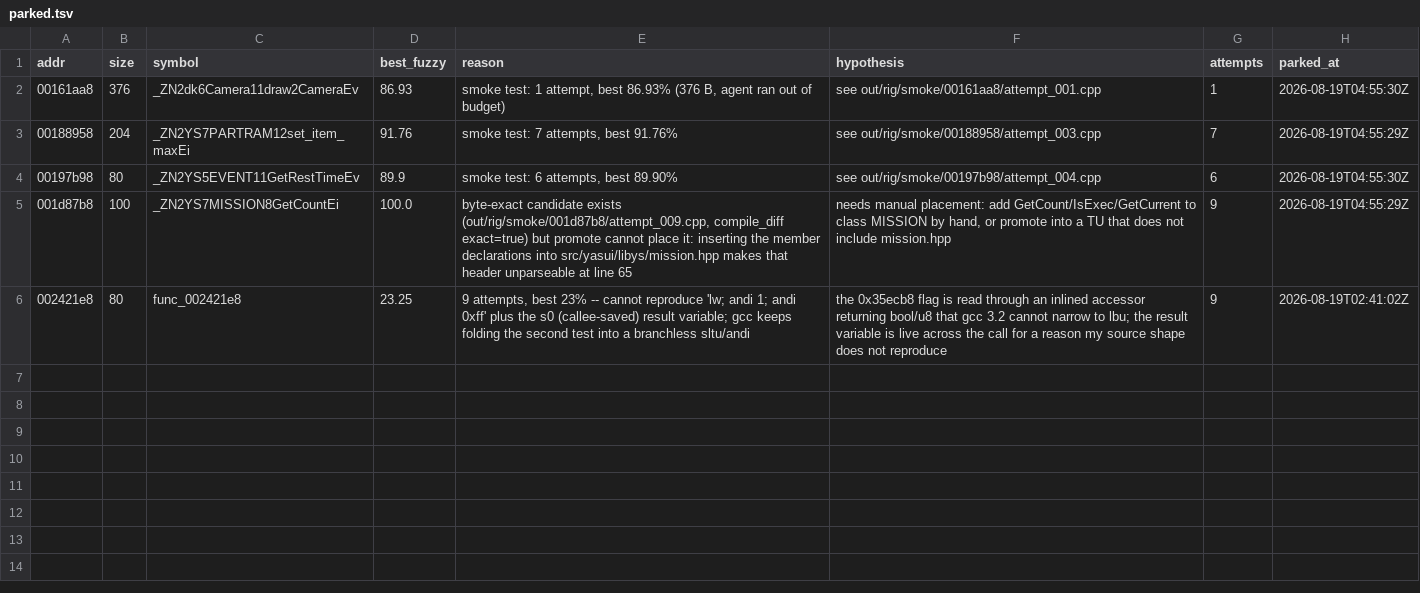
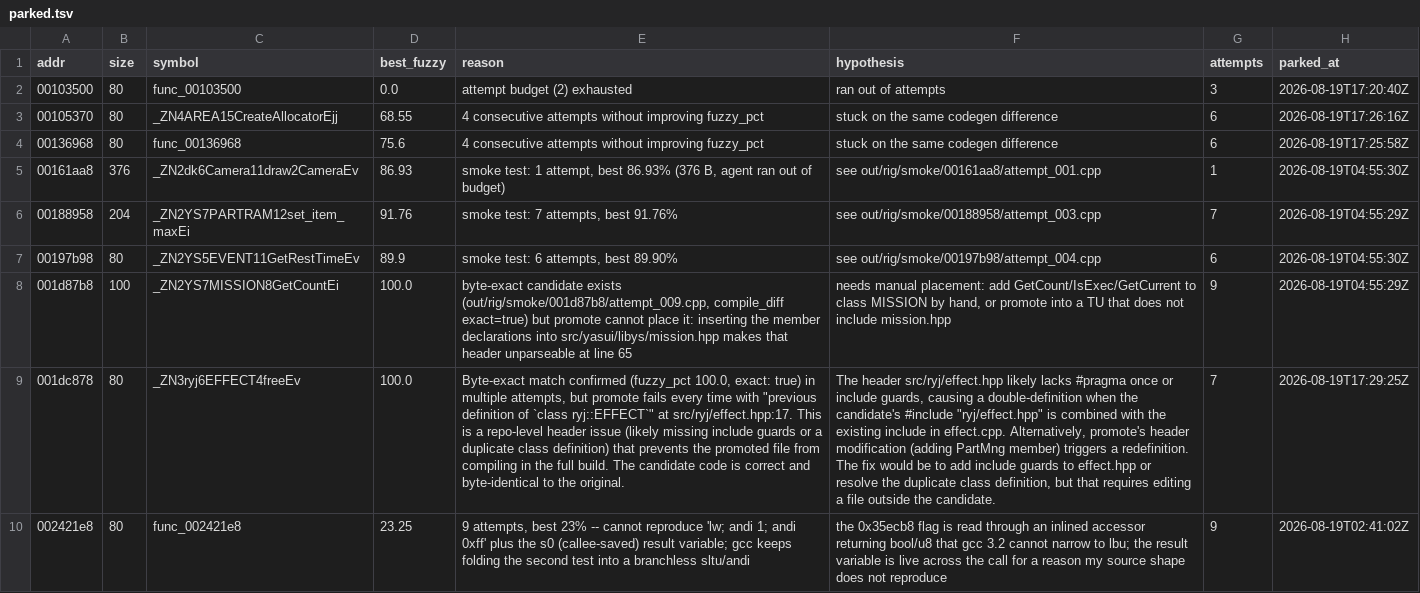
Before and after one commit to sh1ftmaker/kh2, a TSV file: docs/rig/parked.tsv, drawn as a sheet; the diff names each change by its address in the sheet, - before the commit and + after, or states it on an @@ line.

```diff
--- a/docs/rig/parked.tsv
+++ b/docs/rig/parked.tsv
+row 2: 00103500 | 80 | func_00103500 | 0.0 | attempt budget (2) exhausted | ran out of attempts | 3 | 2026-08-19T17:20:40Z
+row 3: 00105370 | 80 | _ZN4AREA15CreateAllocatorEjj | 68.55 | 4 consecutive attempts without improving fuzzy_pct | stuck on the same codegen difference | 6 | 2026-08-19T17:26:16Z
+row 4: 00136968 | 80 | func_00136968 | 75.6 | 4 consecutive attempts without improving fuzzy_pct | stuck on the same codegen difference | 6 | 2026-08-19T17:25:58Z
+row 9: 001dc878 | 80 | _ZN3ryj6EFFECT4freeEv | 100.0 | Byte-exact match confirmed (fuzzy_pct 100.0, exact: true) in multiple attempts, but promote fails every time with "previous definition of `class ryj::EFFECT`" at src/ryj/effect.hpp:17. This is a repo-level header issue (likely missing include guards or a duplicate class definition) that prevents the promoted file from compiling in the full build. The candidate code is correct and byte-identical to the original. | The header src/ryj/effect.hpp likely lacks #pragma once or include guards, causing a double-definition when the candidate's #include "ryj/effect.hpp" is combined with the existing include in effect.cpp. Alternatively, promote's header modification (adding PartMng member) triggers a redefinition. The fix would be to add include guards to effect.hpp or resolve the duplicate class definition, but that requires editing a file outside the candidate. | 7 | 2026-08-19T17:29:25Z
```
Also changed, not shown: functions.tsv, 9 other files.
